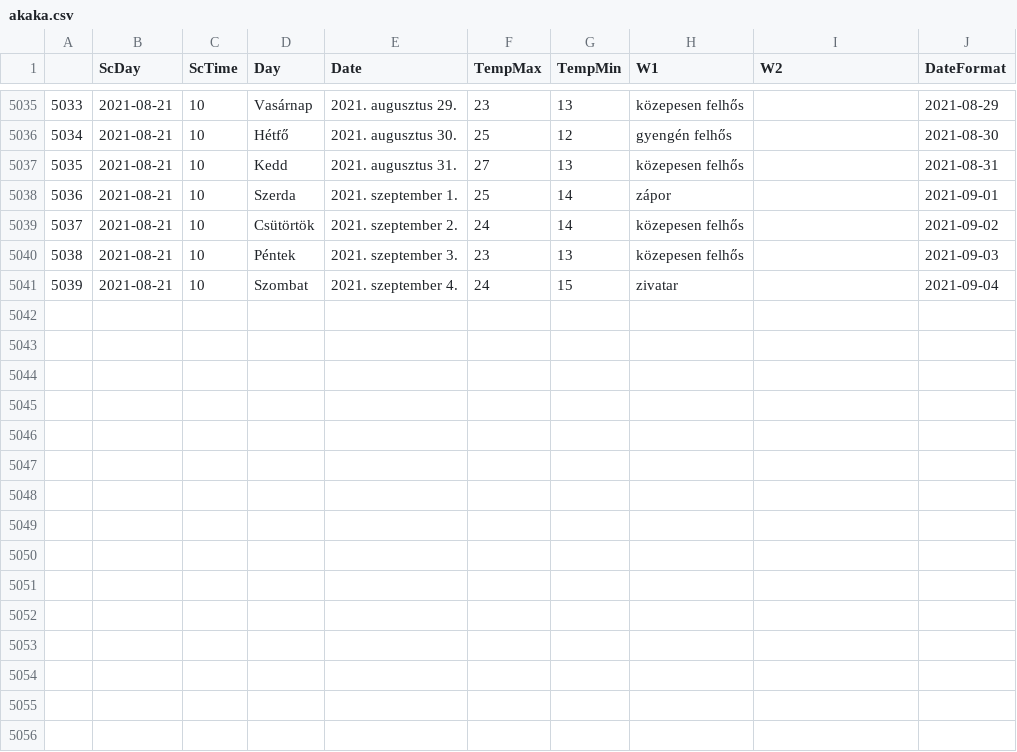
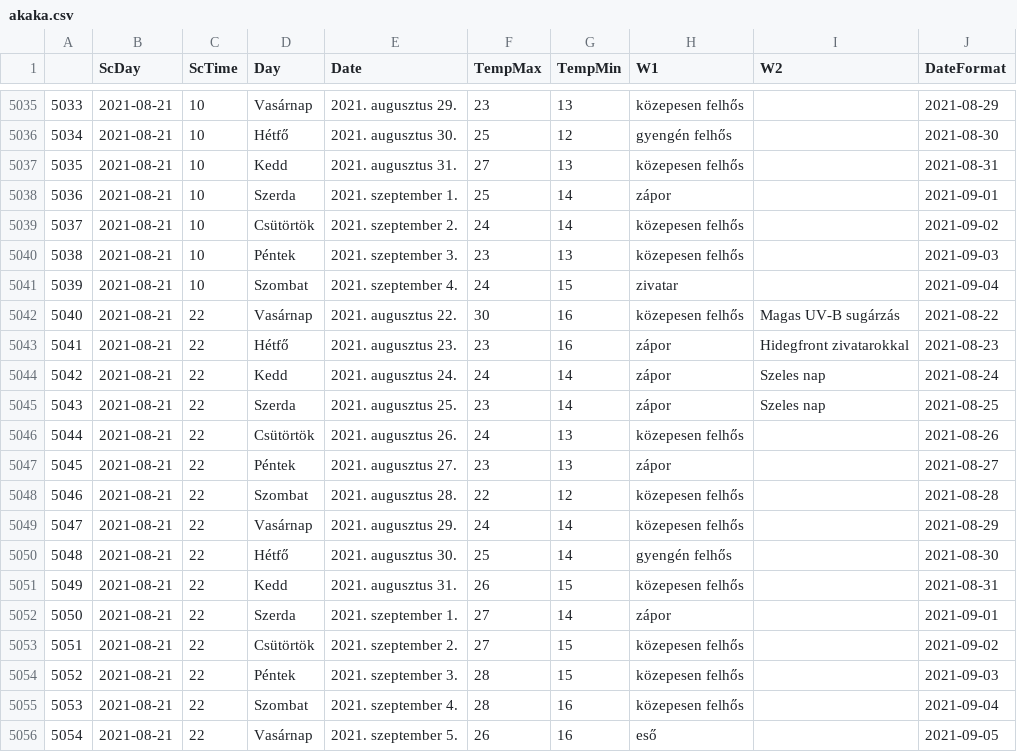
Before and after one commit to revpeter/ID_sc, a CSV file: akaka.csv, drawn as a sheet; only a part is shown, gaps mark what is left out; the diff names each change by its address in the sheet, - before the commit and + after, or states it on an @@ line.

```diff
--- a/akaka.csv
+++ b/akaka.csv
+row 5042: 5040 | 2021-08-21 | 22 | Vasárnap | 2021. augusztus 22. | 30 | 16 | közepesen felhős | Magas UV-B sugárzás | 2021-08-22
+row 5043: 5041 | 2021-08-21 | 22 | Hétfő | 2021. augusztus 23. | 23 | 16 | zápor | Hidegfront zivatarokkal | 2021-08-23
+row 5044: 5042 | 2021-08-21 | 22 | Kedd | 2021. augusztus 24. | 24 | 14 | zápor | Szeles nap | 2021-08-24
+row 5045: 5043 | 2021-08-21 | 22 | Szerda | 2021. augusztus 25. | 23 | 14 | zápor | Szeles nap | 2021-08-25
+row 5046: 5044 | 2021-08-21 | 22 | Csütörtök | 2021. augusztus 26. | 24 | 13 | közepesen felhős |  | 2021-08-26
+row 5047: 5045 | 2021-08-21 | 22 | Péntek | 2021. augusztus 27. | 23 | 13 | zápor |  | 2021-08-27
+row 5048: 5046 | 2021-08-21 | 22 | Szombat | 2021. augusztus 28. | 22 | 12 | közepesen felhős |  | 2021-08-28
+row 5049: 5047 | 2021-08-21 | 22 | Vasárnap | 2021. augusztus 29. | 24 | 14 | közepesen felhős |  | 2021-08-29
+row 5050: 5048 | 2021-08-21 | 22 | Hétfő | 2021. augusztus 30. | 25 | 14 | gyengén felhős |  | 2021-08-30
+row 5051: 5049 | 2021-08-21 | 22 | Kedd | 2021. augusztus 31. | 26 | 15 | közepesen felhős |  | 2021-08-31
+row 5052: 5050 | 2021-08-21 | 22 | Szerda | 2021. szeptember 1. | 27 | 14 | zápor |  | 2021-09-01
+row 5053: 5051 | 2021-08-21 | 22 | Csütörtök | 2021. szeptember 2. | 27 | 15 | közepesen felhős |  | 2021-09-02
+row 5054: 5052 | 2021-08-21 | 22 | Péntek | 2021. szeptember 3. | 28 | 15 | közepesen felhős |  | 2021-09-03
+row 5055: 5053 | 2021-08-21 | 22 | Szombat | 2021. szeptember 4. | 28 | 16 | közepesen felhős |  | 2021-09-04
+row 5056: 5054 | 2021-08-21 | 22 | Vasárnap | 2021. szeptember 5. | 26 | 16 | eső |  | 2021-09-05
```
